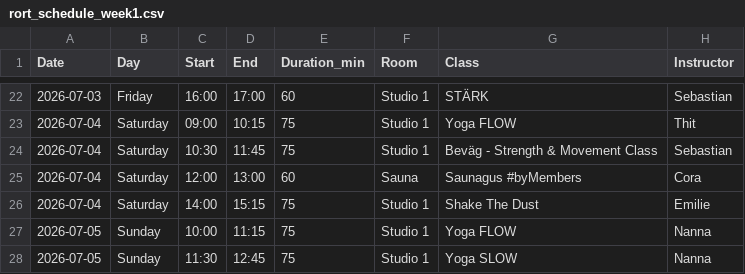
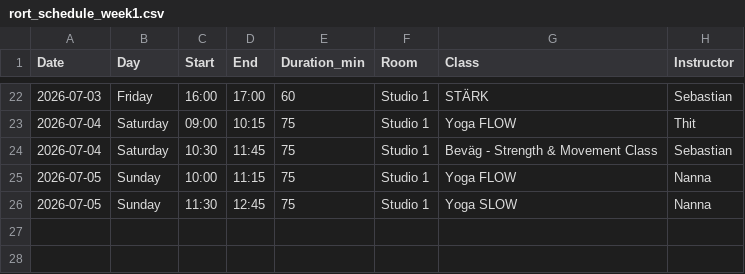
Before and after one commit to FreddyAngelo/rort-calendar, a CSV file: data/rort_schedule_week1.csv, drawn as a sheet; only a part is shown, gaps mark what is left out; the diff names each change by its address in the sheet, - before the commit and + after, or states it on an @@ line.

```diff
--- a/data/rort_schedule_week1.csv
+++ b/data/rort_schedule_week1.csv
-row 25: 2026-07-04 | Saturday | 12:00 | 13:00 | 60 | Sauna | Saunagus #byMembers | Cora
-row 26: 2026-07-04 | Saturday | 14:00 | 15:15 | 75 | Studio 1 | Shake The Dust | Emilie
```
